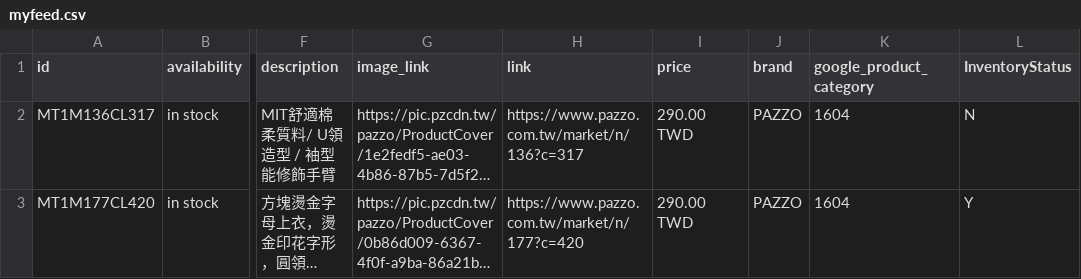
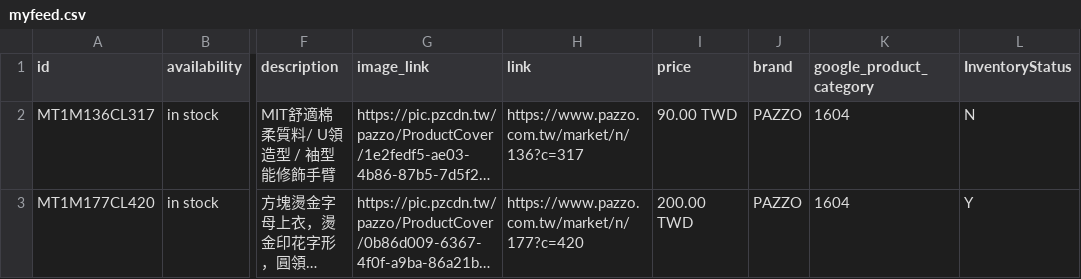
Before and after one commit to Jason-Chang-Appier/jason-aiqua-demo, a CSV file: myfeed.csv, drawn as a sheet; only a part is shown, gaps mark what is left out; long unchanged cells end in …; the diff names each change by its address in the sheet, - before the commit and + after, or states it on an @@ line.

Commit message:
datafeed change

```diff
--- a/myfeed.csv
+++ b/myfeed.csv
-I2 (price): 290.00 TWD
+I2 (price): 90.00 TWD
-I3 (price): 290.00 TWD
+I3 (price): 200.00 TWD
```
